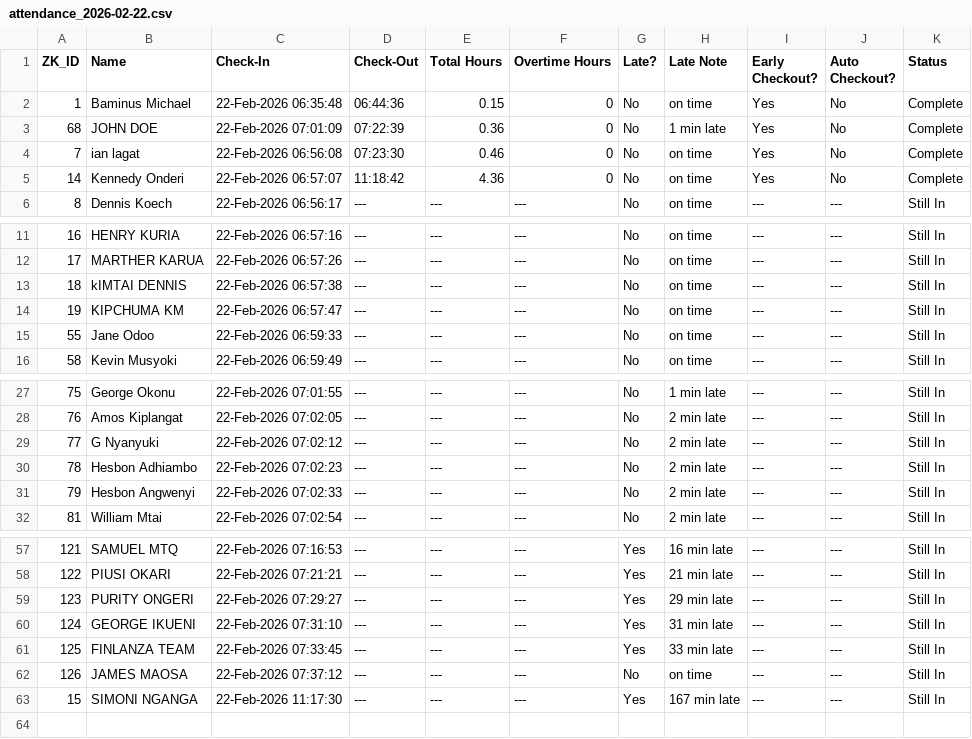
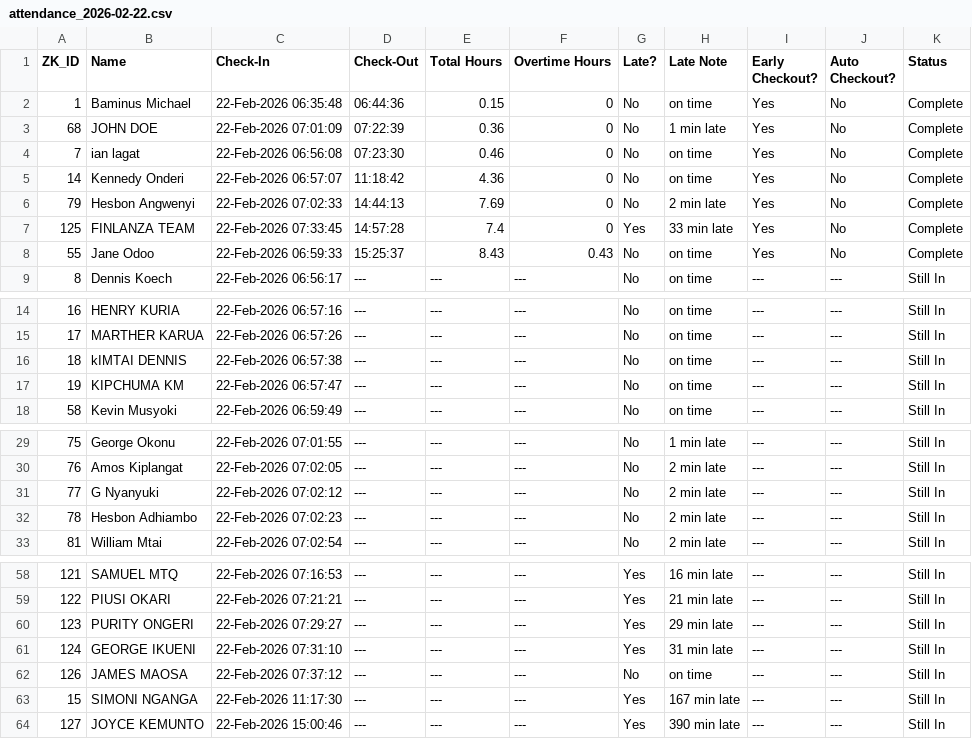
Before and after one commit to arcadia-sys/Zoho, a CSV file: attendance_2026-02-22.csv, drawn as a sheet; only a part is shown, gaps mark what is left out.

```diff
--- a/attendance_2026-02-22.csv
+++ b/attendance_2026-02-22.csv
@@ -5,2 +5,5 @@ ZK_ID,Name,Check-In,Check-Out,Total Hours,Overtime Hours,Late?,Late Note,Early C
 14,Kennedy Onderi,22-Feb-2026 06:57:07,11:18:42,4.36,0,No,on time,Yes,No,Complete
+79,Hesbon Angwenyi,22-Feb-2026 07:02:33,14:44:13,7.69,0,No,2 min late,Yes,No,Complete
+125,FINLANZA TEAM,22-Feb-2026 07:33:45,14:57:28,7.4,0,Yes,33 min late,Yes,No,Complete
+55,Jane Odoo,22-Feb-2026 06:59:33,15:25:37,8.43,0.43,No,on time,Yes,No,Complete
 8,Dennis Koech,22-Feb-2026 06:56:17,---,---,---,No,on time,---,---,Still In
@@ -14,3 +17,2 @@ ZK_ID,Name,Check-In,Check-Out,Total Hours,Overtime Hours,Late?,Late Note,Early C
 19,KIPCHUMA KM,22-Feb-2026 06:57:47,---,---,---,No,on time,---,---,Still In
-55,Jane Odoo,22-Feb-2026 06:59:33,---,---,---,No,on time,---,---,Still In
 58,Kevin Musyoki,22-Feb-2026 06:59:49,---,---,---,No,on time,---,---,Still In
@@ -30,3 +32,2 @@ ZK_ID,Name,Check-In,Check-Out,Total Hours,Overtime Hours,Late?,Late Note,Early C
 78,Hesbon Adhiambo,22-Feb-2026 07:02:23,---,---,---,No,2 min late,---,---,Still In
-79,Hesbon Angwenyi,22-Feb-2026 07:02:33,---,---,---,No,2 min late,---,---,Still In
 81,William Mtai,22-Feb-2026 07:02:54,---,---,---,No,2 min late,---,---,Still In
@@ -60,4 +61,4 @@ ZK_ID,Name,Check-In,Check-Out,Total Hours,Overtime Hours,Late?,Late Note,Early C
 124,GEORGE IKUENI,22-Feb-2026 07:31:10,---,---,---,Yes,31 min late,---,---,Still In
-125,FINLANZA TEAM,22-Feb-2026 07:33:45,---,---,---,Yes,33 min late,---,---,Still In
 126,JAMES MAOSA,22-Feb-2026 07:37:12,---,---,---,No,on time,---,---,Still In
 15,SIMONI NGANGA,22-Feb-2026 11:17:30,---,---,---,Yes,167 min late,---,---,Still In
+127,JOYCE KEMUNTO,22-Feb-2026 15:00:46,---,---,---,Yes,390 min late,---,---,Still In
```
Also changed, not shown: 2 other files.
